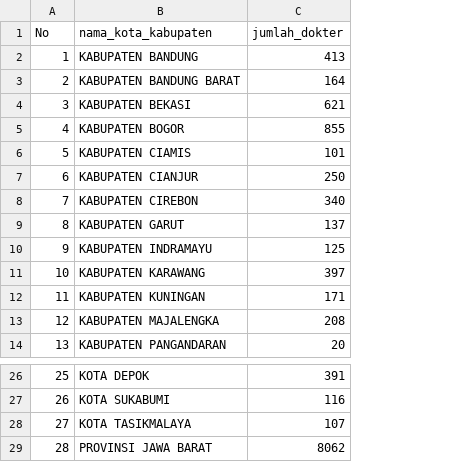
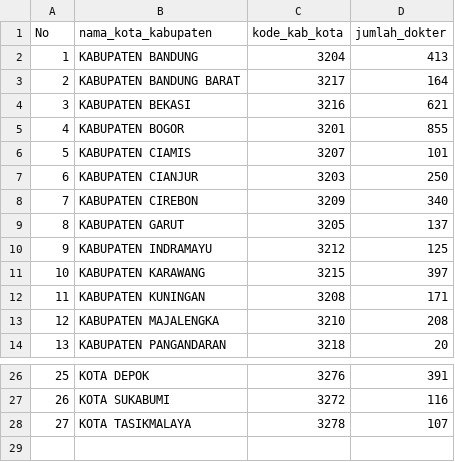
Before and after one commit to hary-hardian/Epidemiologi-Spasial, a CSV file: Agregat Jumlah Dokter Jabar (NIK).csv, drawn as a sheet; only a part is shown, gaps mark what is left out; removed rows and columns are numbered as before the commit, all else as after; the diff names each change by its address in the sheet, - before the commit and + after, or states it on an @@ line.

Commit message:
Update Agregat Jumlah Dokter Jabar (NIK).csv

```diff
--- a/Agregat Jumlah Dokter Jabar (NIK).csv
+++ b/Agregat Jumlah Dokter Jabar (NIK).csv
+column C (kode_kab_kota), rows 2-14: 3204 | 3217 | 3216 | 3201 | 3207 | 3203 | 3209 | 3205 | 3212 | 3215 | 3208 | 3210 | 3218; rows 26-28: 3276 | 3272 | 3278
-row 29: 28 | PROVINSI JAWA BARAT | 8062
```
